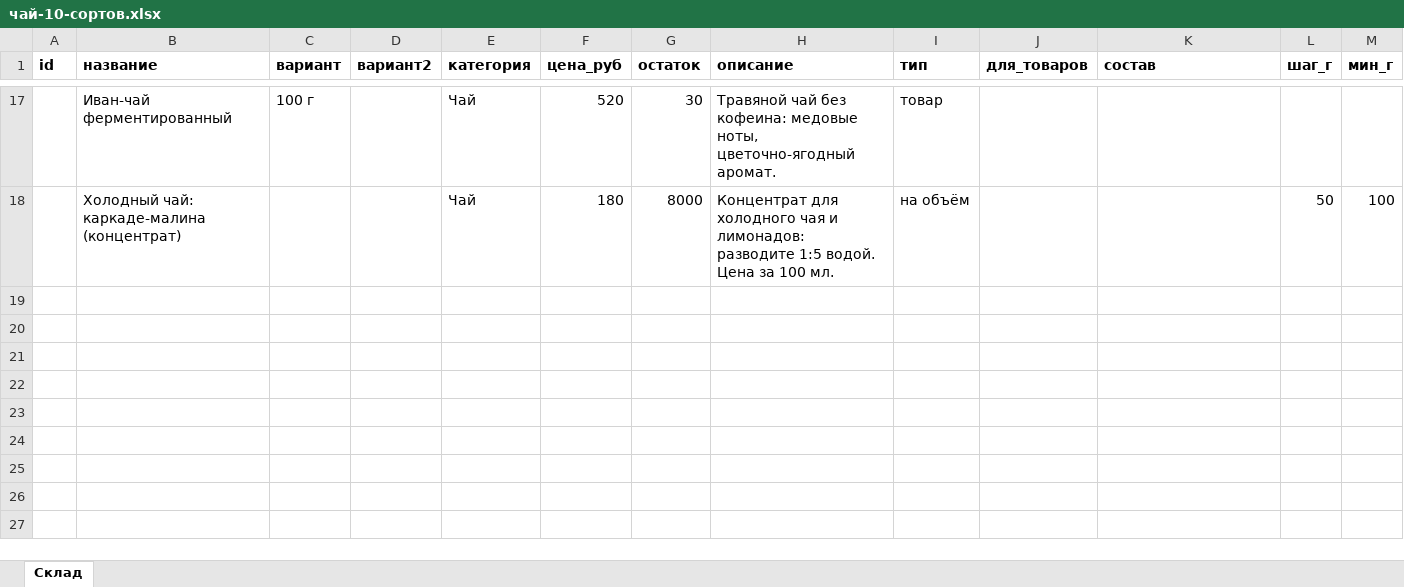
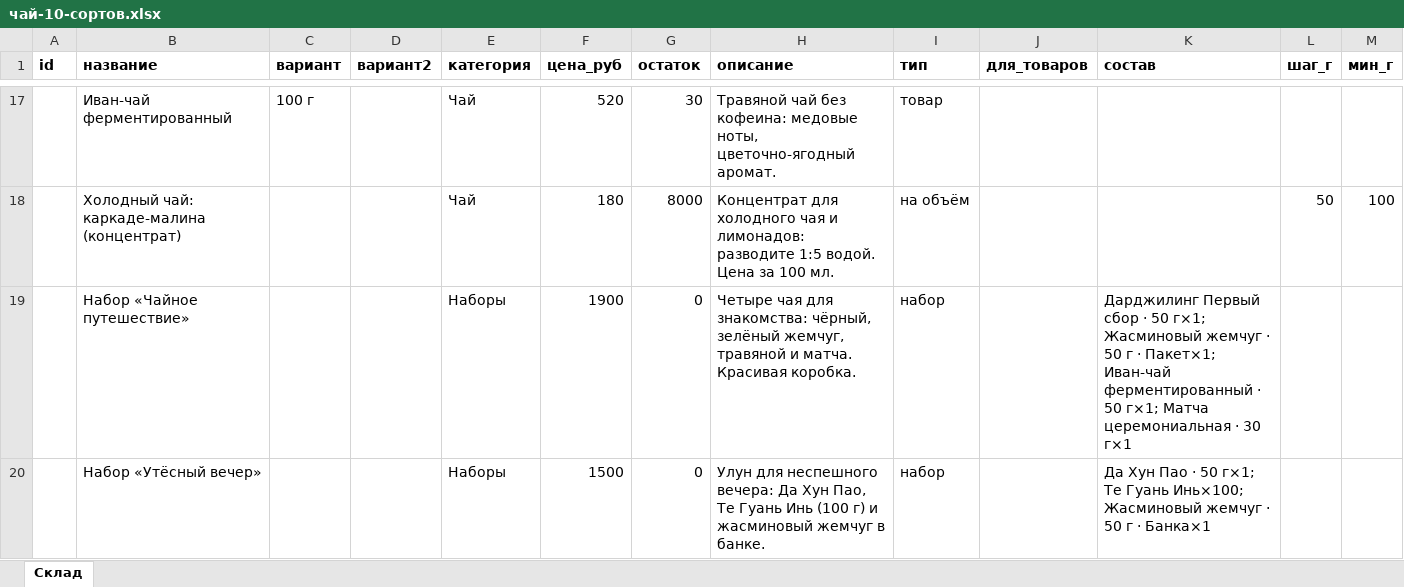
Before and after one commit to zhennyy/shop-coffeejd, an Excel workbook: примеры/чай-10-сортов.xlsx, sheet Склад, drawn as a sheet; only a part is shown, gaps mark what is left out; values as stored, in another font and other column widths than the file's, no borders; the diff names each change by its address in the sheet, - before the commit and + after, or states it on an @@ line.

Commit message:
Карточки вариантов и наборов: состав, выгода, аккуратные метки; два набора чая в примере

```diff
--- a/примеры/чай-10-сортов.xlsx (sheet Склад)
+++ b/примеры/чай-10-сортов.xlsx (sheet Склад)
+row 19:  | Набор «Чайное путешествие» |  |  | Наборы | 1900 | 0 | Четыре чая для знакомства: чёрный, зелёный жемчуг, травяной и матча. Красивая коробка. | набор |  | Дарджилинг Первый сбор · 50 г×1; Жасминовый жемчуг · 50 г · Пакет×1; Иван-чай ферментированный · 50 г×1; Матча церемониальная · 30 г×1
+row 20:  | Набор «Утёсный вечер» |  |  | Наборы | 1500 | 0 | Улун для неспешного вечера: Да Хун Пао, Те Гуань Инь (100 г) и жасминовый жемчуг в банке. | набор |  | Да Хун Пао · 50 г×1; Те Гуань Инь×100; Жасминовый жемчуг · 50 г · Банка×1
```
Also changed, not shown: 3 other files.
